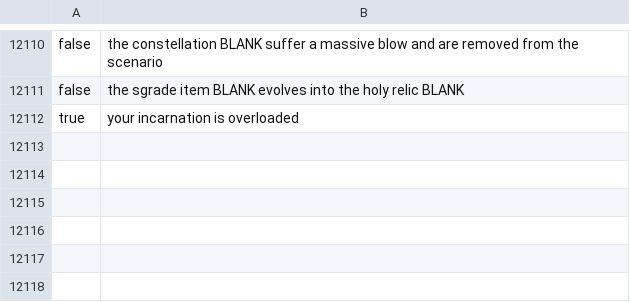
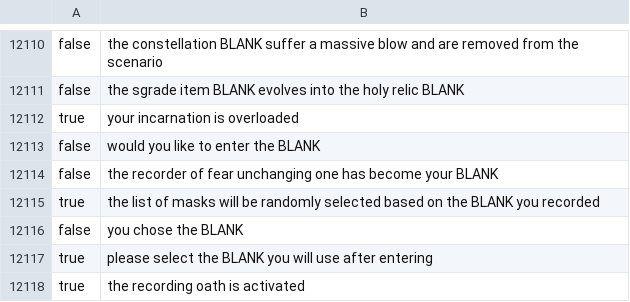
Before and after one commit to Scarlet-001/ORV-Reader, a CSV file: scripts/side/data.csv, drawn as a sheet; only a part is shown, gaps mark what is left out; the diff names each change by its address in the sheet, - before the commit and + after, or states it on an @@ line.

```diff
--- a/scripts/side/data.csv
+++ b/scripts/side/data.csv
+row 12113: false | would you like to enter the BLANK
+row 12114: false | the recorder of fear unchanging one has become your BLANK
+row 12115: true | the list of masks will be randomly selected based on the BLANK you recorded
+row 12116: false | you chose the BLANK
+row 12117: true | please select the BLANK you will use after entering
+row 12118: true | the recording oath is activated
```
Also changed, not shown: 6 other files.
